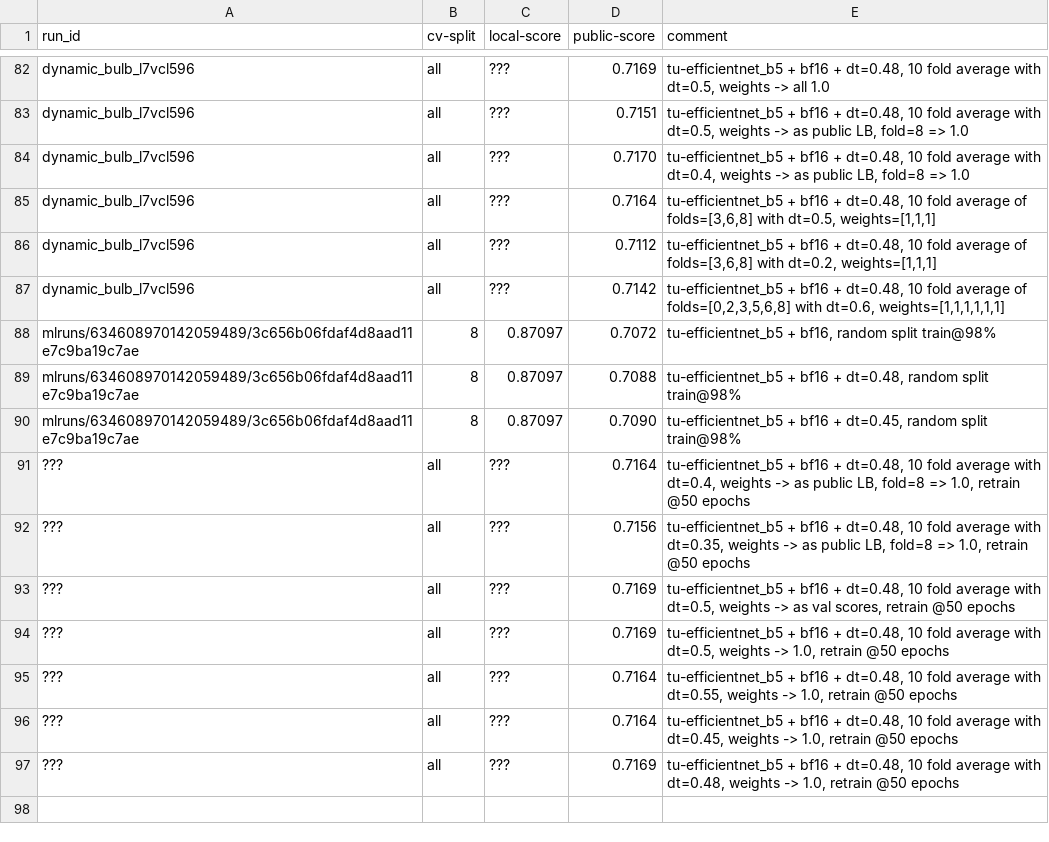
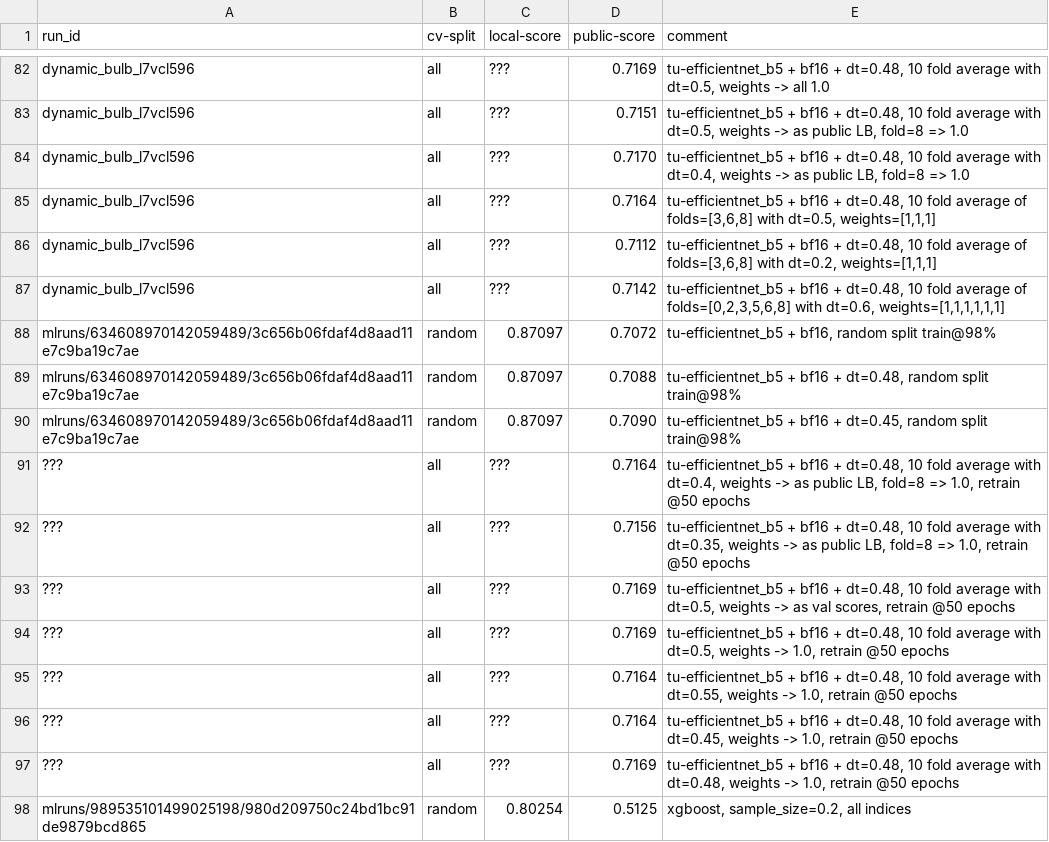
Before and after one commit to xultaeculcis/kelp-wanted-competition, a CSV file: data/submissions/submission-log.csv, drawn as a sheet; only a part is shown, gaps mark what is left out.

Commit message:
Remove catboost, scikit models and lighgbm in favor of xgboost, refactor stuff

```diff
--- a/data/submissions/submission-log.csv
+++ b/data/submissions/submission-log.csv
@@ -87,5 +87,5 @@ dynamic_bulb_l7vcl596;all;???;0.7112;tu-efficientnet_b5 + bf16 + dt=0.48, 10 fol
 dynamic_bulb_l7vcl596;all;???;0.7142;tu-efficientnet_b5 + bf16 + dt=0.48, 10 fold average of folds=[0,2,3,5,6,8] with dt=0.6, weights=[1,1,1,1,1,1]
-mlruns/634608970142059489/3c656b06fdaf4d8aad11e7c9ba19c7ae;8;0.87097;0.7072;tu-efficientnet_b5 + bf16, random split train@98%
-mlruns/634608970142059489/3c656b06fdaf4d8aad11e7c9ba19c7ae;8;0.87097;0.7088;tu-efficientnet_b5 + bf16 + dt=0.48, random split train@98%
-mlruns/634608970142059489/3c656b06fdaf4d8aad11e7c9ba19c7ae;8;0.87097;0.7090;tu-efficientnet_b5 + bf16 + dt=0.45, random split train@98%
+mlruns/634608970142059489/3c656b06fdaf4d8aad11e7c9ba19c7ae;random;0.87097;0.7072;tu-efficientnet_b5 + bf16, random split train@98%
+mlruns/634608970142059489/3c656b06fdaf4d8aad11e7c9ba19c7ae;random;0.87097;0.7088;tu-efficientnet_b5 + bf16 + dt=0.48, random split train@98%
+mlruns/634608970142059489/3c656b06fdaf4d8aad11e7c9ba19c7ae;random;0.87097;0.7090;tu-efficientnet_b5 + bf16 + dt=0.45, random split train@98%
 ???;all;???;0.7164;tu-efficientnet_b5 + bf16 + dt=0.48, 10 fold average with dt=0.4, weights -> as public LB, fold=8 => 1.0, retrain @50 epochs
@@ -97 +97,2 @@ mlruns/634608970142059489/3c656b06fdaf4d8aad11e7c9ba19c7ae;8;0.87097;0.7090;tu-e
 ???;all;???;0.7169;tu-efficientnet_b5 + bf16 + dt=0.48, 10 fold average with dt=0.48, weights -> 1.0, retrain @50 epochs
+mlruns/989535101499025198/980d209750c24bd1bc91de9879bcd865;random;0.80254;0.5125;xgboost, sample_size=0.2, all indices
```
Also changed, not shown: 12 other files.
